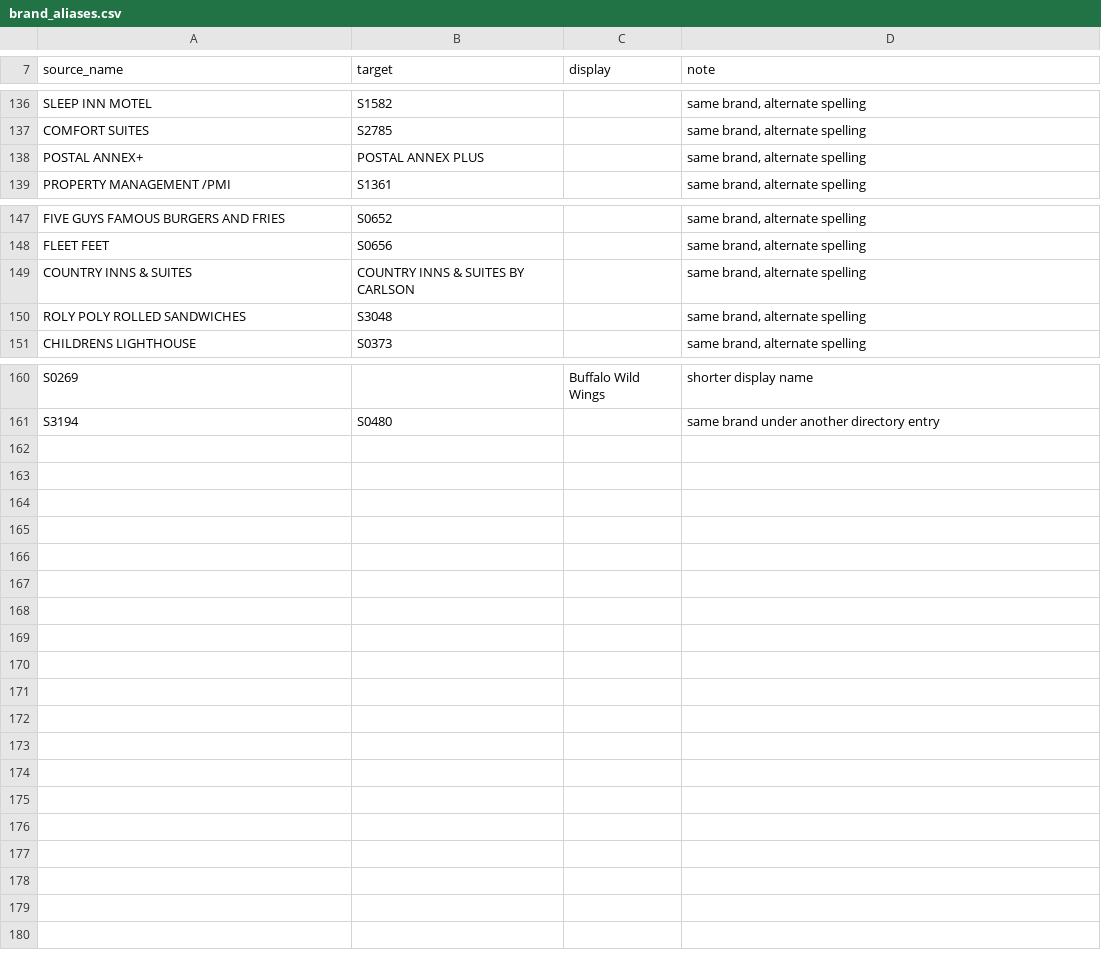
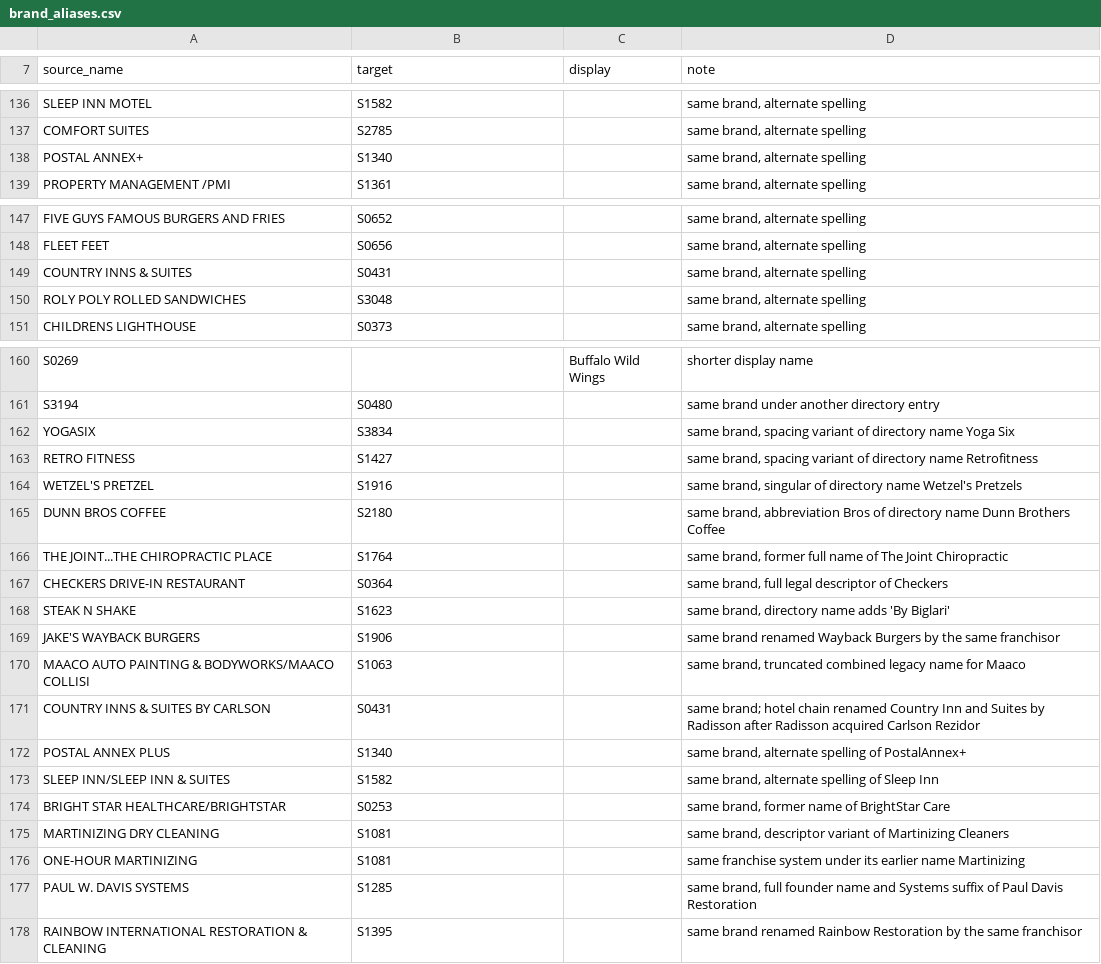
Before and after one commit to joakimarvidsson/franchise-loan-stats, a CSV file: pipelines/brand_aliases.csv, drawn as a sheet; only a part is shown, gaps mark what is left out.

```diff
--- a/pipelines/brand_aliases.csv
+++ b/pipelines/brand_aliases.csv
@@ -137,3 +137,3 @@ SLEEP INN MOTEL,S1582,,"same brand, alternate spelling"
 COMFORT SUITES,S2785,,"same brand, alternate spelling"
-POSTAL ANNEX+,POSTAL ANNEX PLUS,,"same brand, alternate spelling"
+POSTAL ANNEX+,S1340,,"same brand, alternate spelling"
 PROPERTY MANAGEMENT /PMI,S1361,,"same brand, alternate spelling"
@@ -148,3 +148,3 @@ FIVE GUYS FAMOUS BURGERS AND FRIES,S0652,,"same brand, alternate spelling"
 FLEET FEET,S0656,,"same brand, alternate spelling"
-COUNTRY INNS & SUITES,COUNTRY INNS & SUITES BY CARLSON,,"same brand, alternate spelling"
+COUNTRY INNS & SUITES,S0431,,"same brand, alternate spelling"
 ROLY POLY ROLLED SANDWICHES,S3048,,"same brand, alternate spelling"
@@ -161 +161,18 @@ S0269,,Buffalo Wild Wings,shorter display name
 S3194,S0480,,same brand under another directory entry
+YOGASIX,S3834,,"same brand, spacing variant of directory name Yoga Six"
+RETRO FITNESS,S1427,,"same brand, spacing variant of directory name Retrofitness"
+WETZEL'S PRETZEL,S1916,,"same brand, singular of directory name Wetzel's Pretzels"
+DUNN BROS COFFEE,S2180,,"same brand, abbreviation Bros of directory name Dunn Brothers Coffee"
+THE JOINT...THE CHIROPRACTIC PLACE,S1764,,"same brand, former full name of The Joint Chiropractic"
+CHECKERS DRIVE-IN RESTAURANT,S0364,,"same brand, full legal descriptor of Checkers"
+STEAK N SHAKE,S1623,,"same brand, directory name adds 'By Biglari'"
+JAKE'S WAYBACK BURGERS,S1906,,"same brand renamed Wayback Burgers by the same franchisor"
+MAACO AUTO PAINTING & BODYWORKS/MAACO COLLISI,S1063,,"same brand, truncated combined legacy name for Maaco"
+COUNTRY INNS & SUITES BY CARLSON,S0431,,"same brand; hotel chain renamed Country Inn and Suites by Radisson after Radisson acquired Carlson Rezidor"
+POSTAL ANNEX PLUS,S1340,,"same brand, alternate spelling of PostalAnnex+"
+SLEEP INN/SLEEP INN & SUITES,S1582,,"same brand, alternate spelling of Sleep Inn"
+BRIGHT STAR HEALTHCARE/BRIGHTSTAR,S0253,,"same brand, former name of BrightStar Care"
+MARTINIZING DRY CLEANING,S1081,,"same brand, descriptor variant of Martinizing Cleaners"
+ONE-HOUR MARTINIZING,S1081,,"same franchise system under its earlier name Martinizing"
+PAUL W. DAVIS SYSTEMS,S1285,,"same brand, full founder name and Systems suffix of Paul Davis Restoration"
+RAINBOW INTERNATIONAL RESTORATION & CLEANING,S1395,,"same brand renamed Rainbow Restoration by the same franchisor"
```
